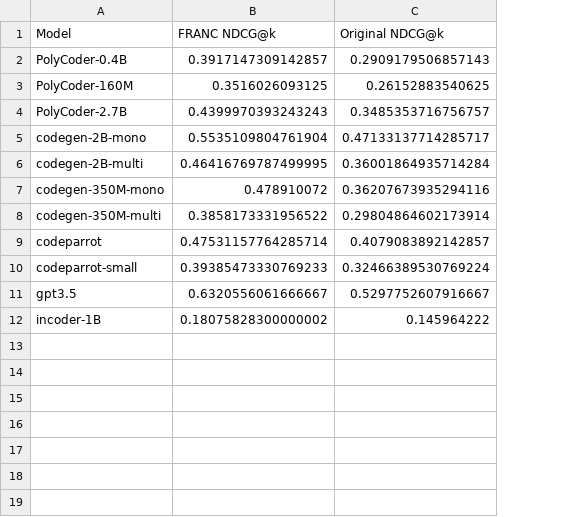
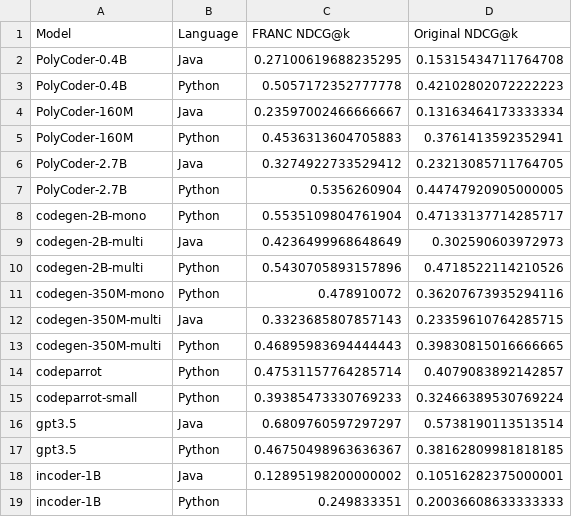
Before and after one commit to s2e-lab/FRANC, a CSV file: Utils/grouped_NDCG_Result.csv, drawn as a sheet; removed rows and columns are numbered as before the commit, all else as after; the diff names each change by its address in the sheet, - before the commit and + after, or states it on an @@ line.

```diff
--- a/Utils/grouped_NDCG_Result.csv
+++ b/Utils/grouped_NDCG_Result.csv
+column B (Language), row 8: Python; row 11: Python; rows 14-15: Python | Python
-row 2: PolyCoder-0.4B | 0.3917147309142857 | 0.2909179506857143
-row 3: PolyCoder-160M | 0.3516026093125 | 0.26152883540625
-row 4: PolyCoder-2.7B | 0.4399970393243243 | 0.3485353716756757
+row 2: PolyCoder-0.4B | Java | 0.27100619688235295 | 0.15315434711764708
+row 3: PolyCoder-0.4B | Python | 0.5057172352777778 | 0.42102802072222223
+row 4: PolyCoder-160M | Java | 0.23597002466666667 | 0.13163464173333334
+row 5: PolyCoder-160M | Python | 0.4536313604705883 | 0.3761413592352941
+row 6: PolyCoder-2.7B | Java | 0.3274922733529412 | 0.23213085711764705
+row 7: PolyCoder-2.7B | Python | 0.5356260904 | 0.44747920905000005
-row 6: codegen-2B-multi | 0.46416769787499995 | 0.36001864935714284
+row 9: codegen-2B-multi | Java | 0.4236499968648649 | 0.302590603972973
+row 10: codegen-2B-multi | Python | 0.5430705893157896 | 0.4718522114210526
-row 8: codegen-350M-multi | 0.3858173331956522 | 0.29804864602173914
+row 12: codegen-350M-multi | Java | 0.3323685807857143 | 0.23359610764285715
+row 13: codegen-350M-multi | Python | 0.46895983694444443 | 0.39830815016666665
-row 11: gpt3.5 | 0.6320556061666667 | 0.5297752607916667
-row 12: incoder-1B | 0.18075828300000002 | 0.145964222
+row 16: gpt3.5 | Java | 0.6809760597297297 | 0.5738190113513514
+row 17: gpt3.5 | Python | 0.46750498963636367 | 0.38162809981818185
+row 18: incoder-1B | Java | 0.12895198200000002 | 0.10516282375000001
+row 19: incoder-1B | Python | 0.249833351 | 0.20036608633333333
```
Also changed, not shown: Utils/grouped_repair_result_1.csv, Utils/grouped_repair_result_2.csv, 13 other files.
